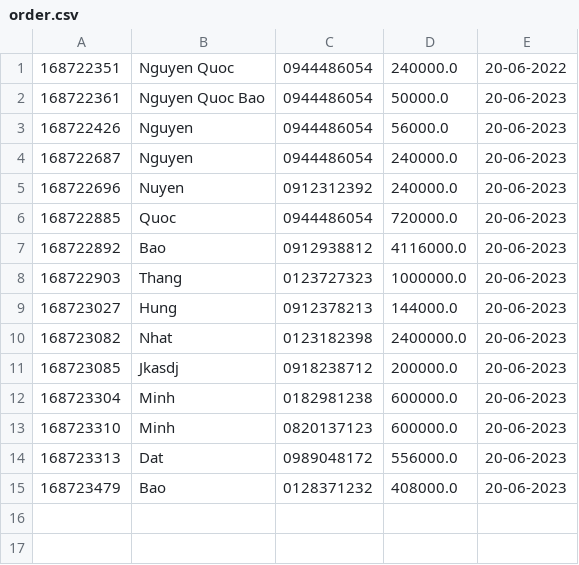
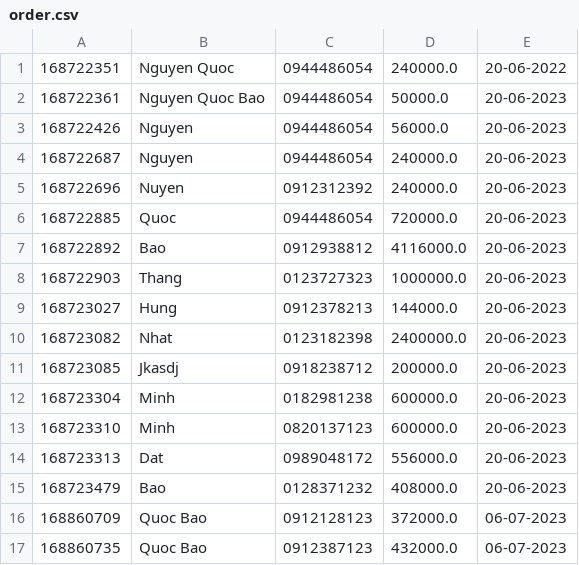
Before and after one commit to NQuocBao15/CaseModule2, a CSV file: CuaHangPham/data/order.csv, drawn as a sheet; the diff names each change by its address in the sheet, - before the commit and + after, or states it on an @@ line.

```diff
--- a/CuaHangPham/data/order.csv
+++ b/CuaHangPham/data/order.csv
+row 16: 168860709 | Quoc Bao | 0912128123 | 372000.0 | 06-07-2023
+row 17: 168860735 | Quoc Bao | 0912387123 | 432000.0 | 06-07-2023
```
Also changed, not shown: CuaHangPham/data/orderItem.csv, CuaHangPham/data/products.csv, 10 other files.
